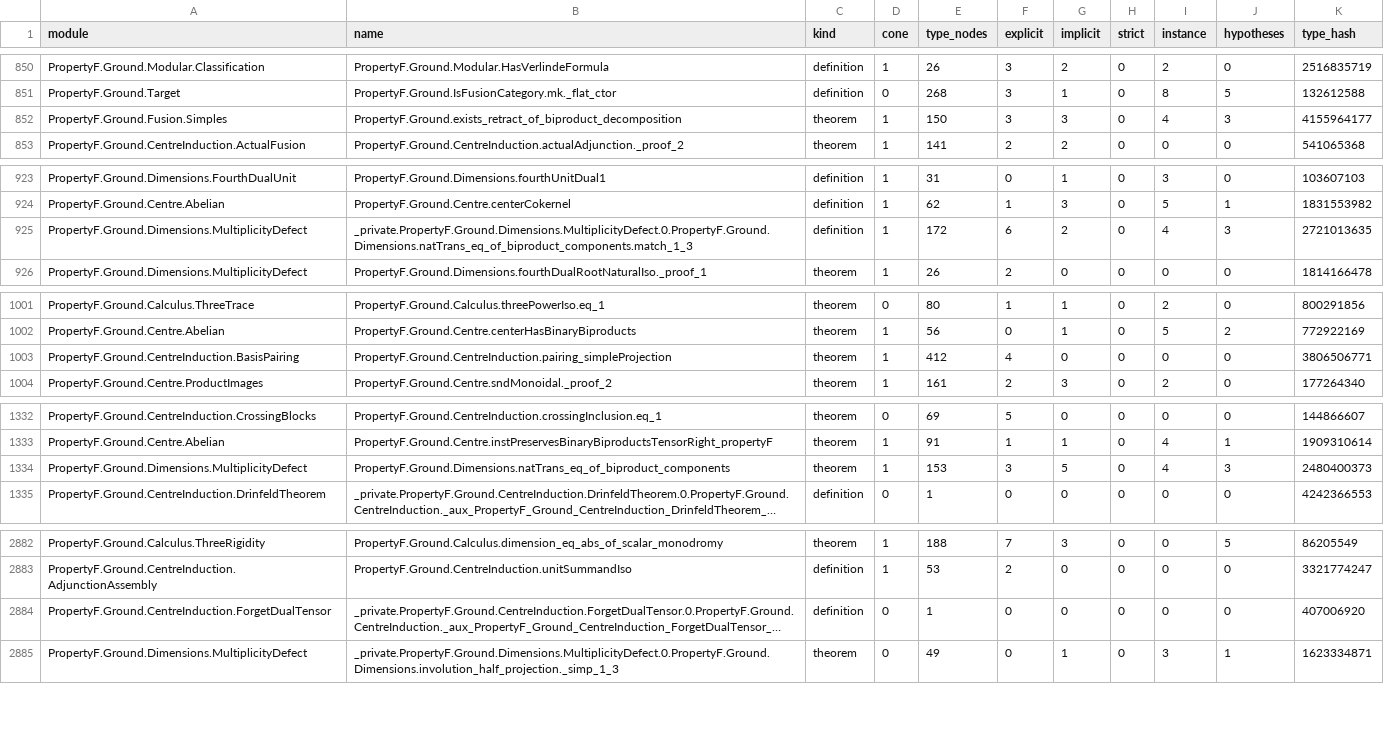
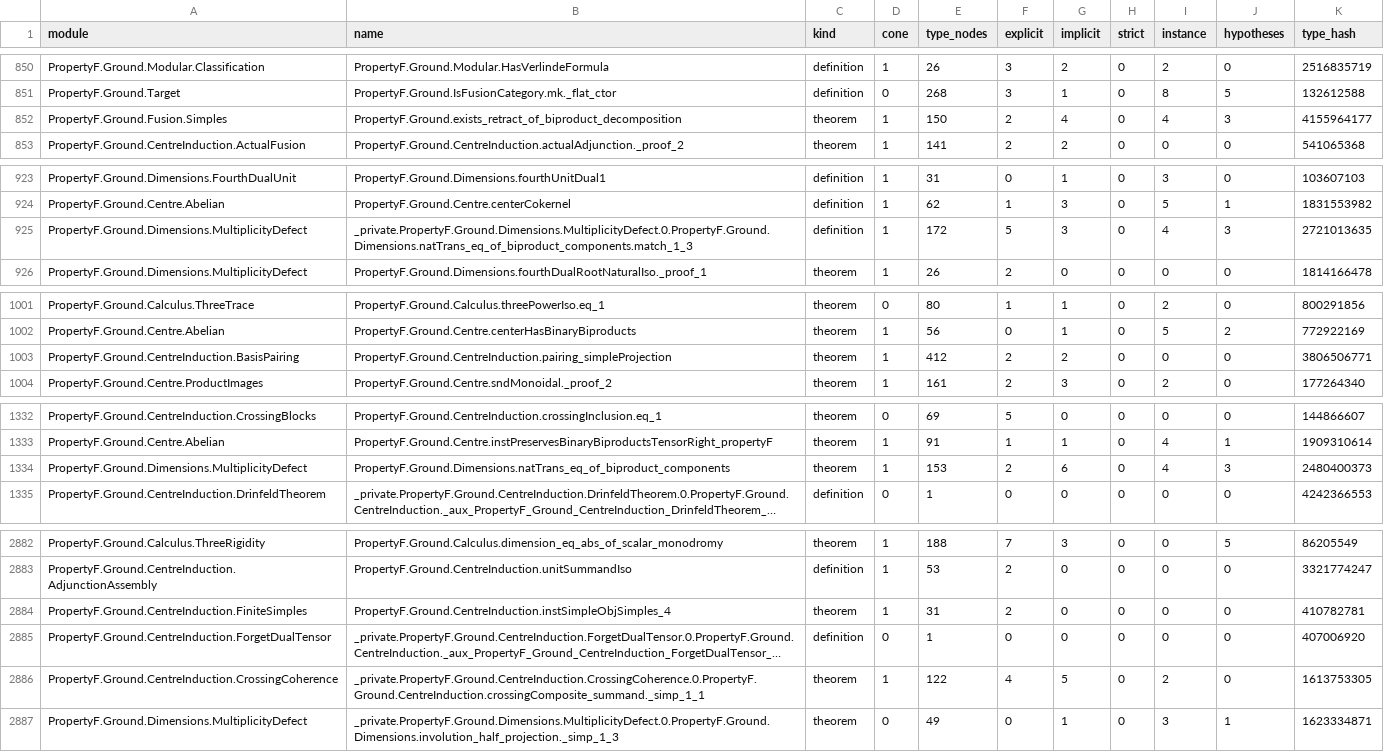
Before and after one commit to project-numina/mtc, a TSV file: STYLE_DECLARATIONS.tsv, drawn as a sheet; only a part is shown, gaps mark what is left out; long unchanged cells end in …; the diff covers the shown part only; the diff names each change by its address in the sheet, - before the commit and + after, or states it on an @@ line.

```diff
--- a/STYLE_DECLARATIONS.tsv
+++ b/STYLE_DECLARATIONS.tsv
-F852 (explicit): 3
+F852 (explicit): 2
-G852 (implicit): 3
+G852 (implicit): 4
-F925 (explicit): 6
+F925 (explicit): 5
-G925 (implicit): 2
+G925 (implicit): 3
-F1003 (explicit): 4
+F1003 (explicit): 2
-G1003 (implicit): 0
+G1003 (implicit): 2
-F1334 (explicit): 3
+F1334 (explicit): 2
-G1334 (implicit): 5
+G1334 (implicit): 6
+row 2884: PropertyF.Ground.CentreInduction.FiniteSimples | PropertyF.Ground.CentreInduction.instSimpleObjSimples_4 | theorem | 1 | 31 | 2 | 0 | 0 | 0 | 0 | 410782781
+row 2886: PropertyF.Ground.CentreInduction.CrossingCoherence | _private.PropertyF.Ground.CentreInduction.CrossingCoherence.0.PropertyF.Ground.CentreInduction.crossingComposite_summand._simp_1_1 | theorem | 1 | 122 | 4 | 5 | 0 | 2 | 0 | 1613753305
```
Also changed, not shown: 8 edited cells elsewhere in this file, STYLE_FILES.tsv, 2 other files.
